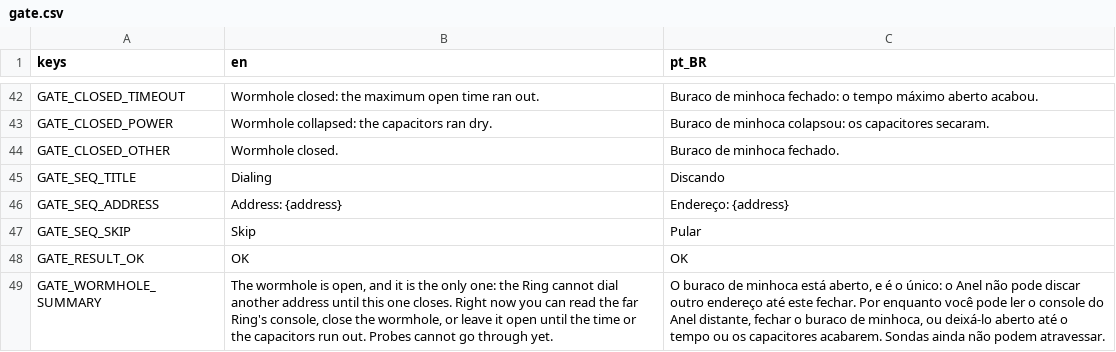
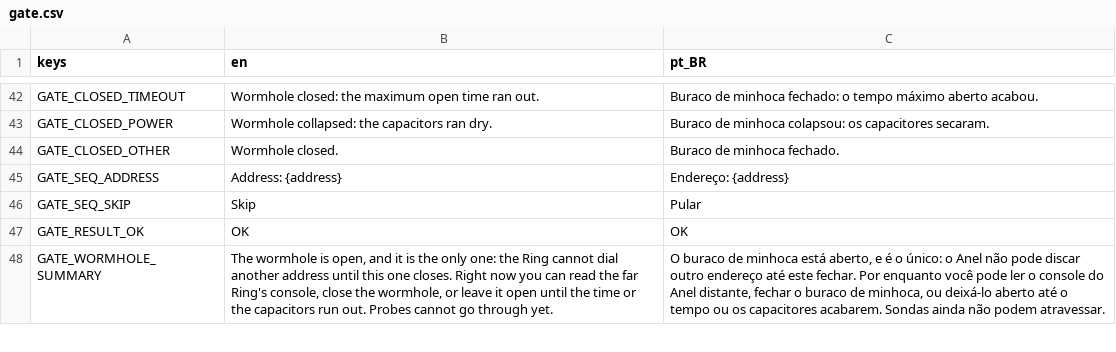
Before and after one commit to lmarcarini/StarPortal, a CSV file: localization/gate.csv, drawn as a sheet; only a part is shown, gaps mark what is left out; the diff names each change by its address in the sheet, - before the commit and + after, or states it on an @@ line.

```diff
--- a/localization/gate.csv
+++ b/localization/gate.csv
-row 45: GATE_SEQ_TITLE | Dialing | Discando
```
Also changed, not shown: 8 other files.
